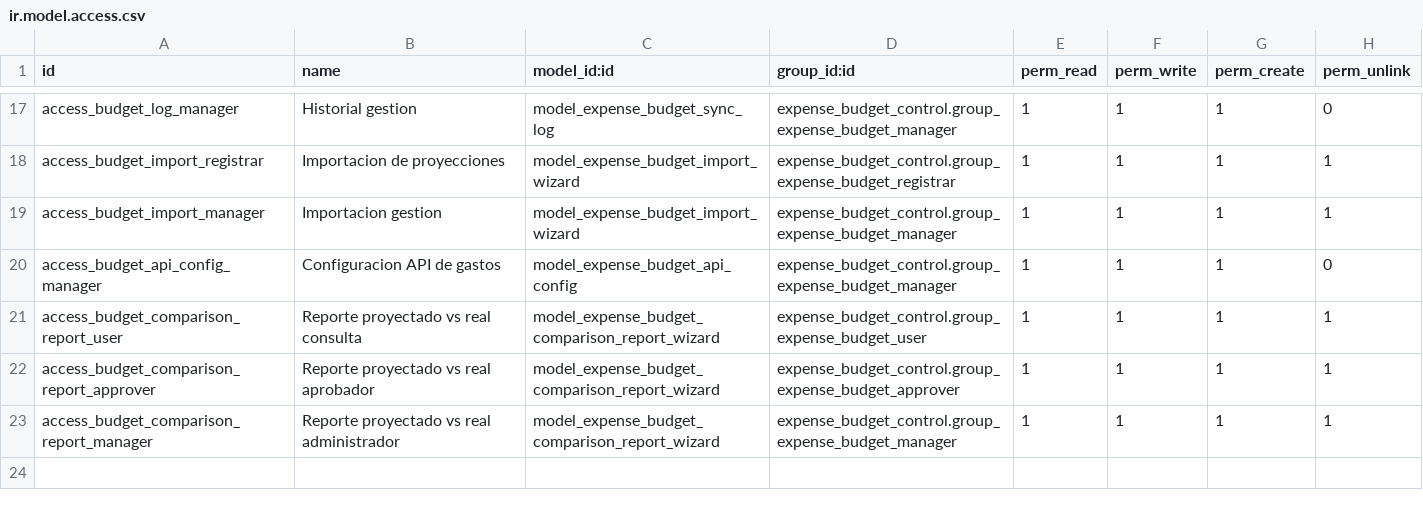
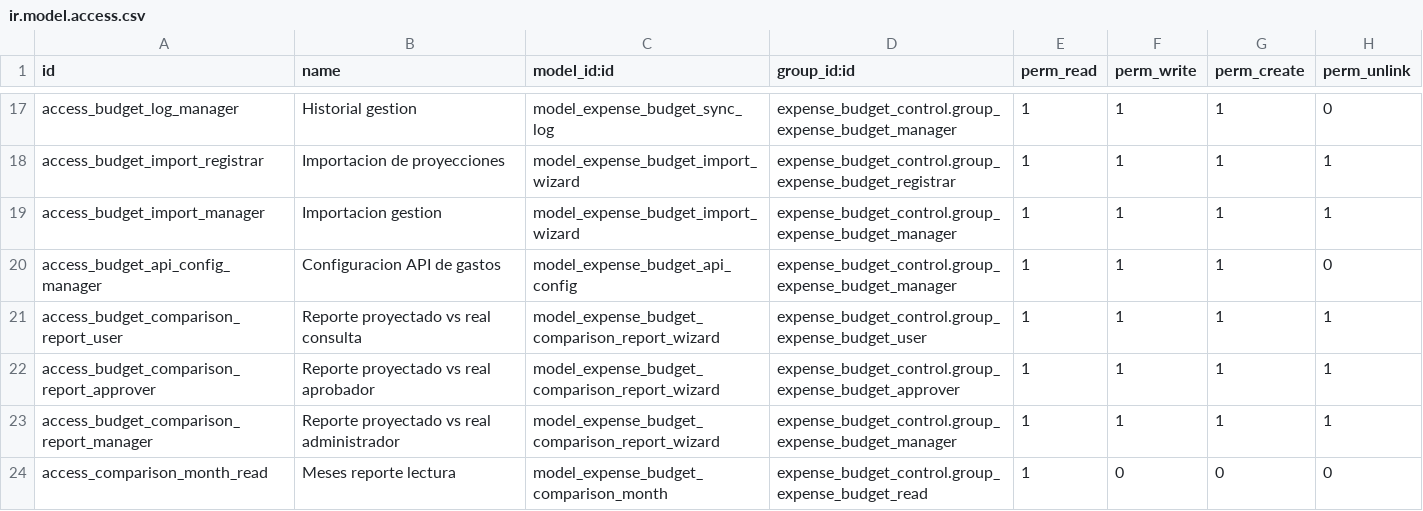
Before and after one commit to midrovom/theme_prime_custom, a CSV file: expense_budget_control/security/ir.model.access.csv, drawn as a sheet; only a part is shown, gaps mark what is left out.

```diff
--- a/expense_budget_control/security/ir.model.access.csv
+++ b/expense_budget_control/security/ir.model.access.csv
@@ -23 +23,2 @@ access_budget_comparison_report_approver,Reporte proyectado vs real aprobador,mo
 access_budget_comparison_report_manager,Reporte proyectado vs real administrador,model_expense_budget_comparison_report_wizard,expense_budget_control.group_expense_budget_manager,1,1,1,1
+access_comparison_month_read,Meses reporte lectura,model_expense_budget_comparison_month,expense_budget_control.group_expense_budget_read,1,0,0,0
```
Also changed, not shown: 11 other files.
